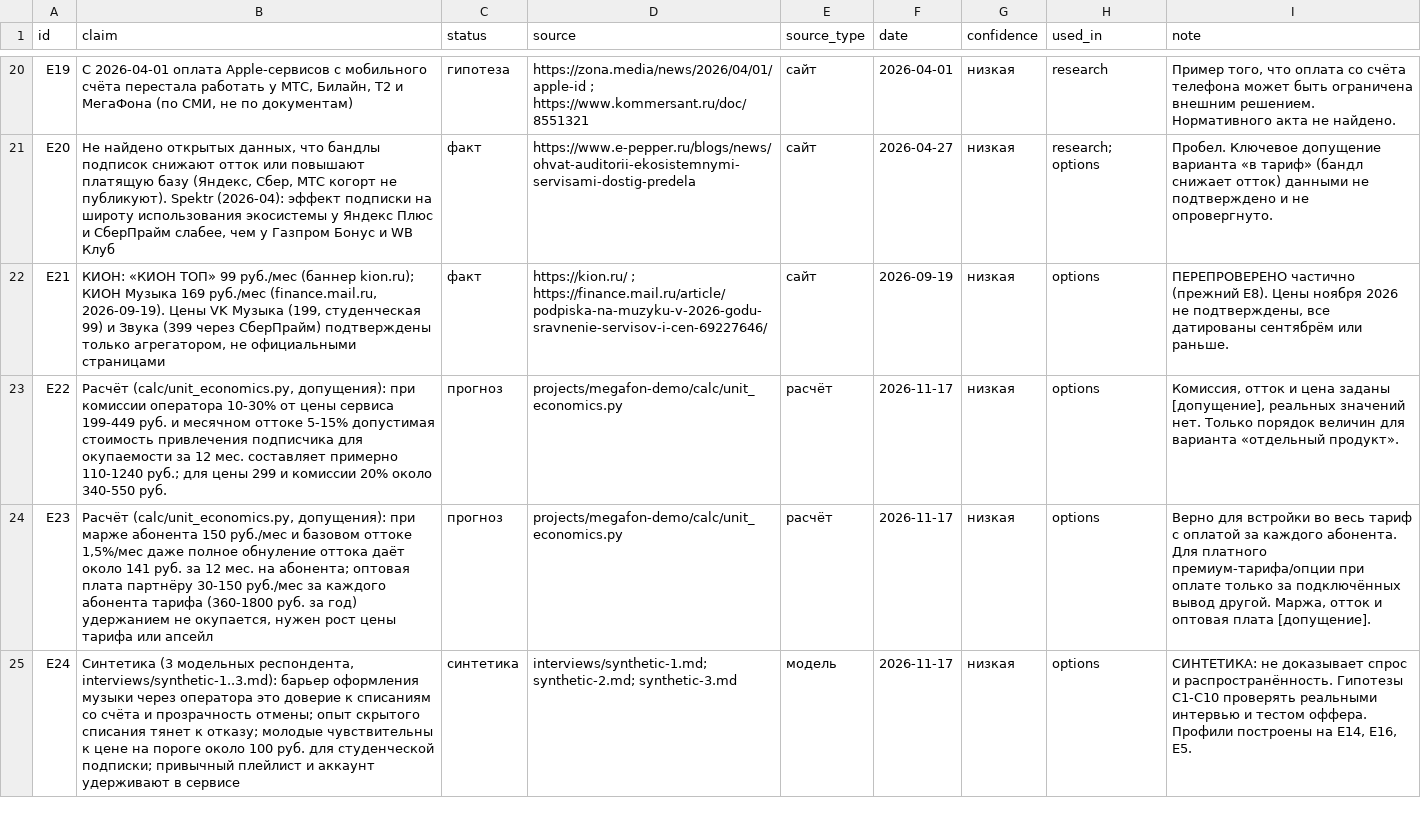
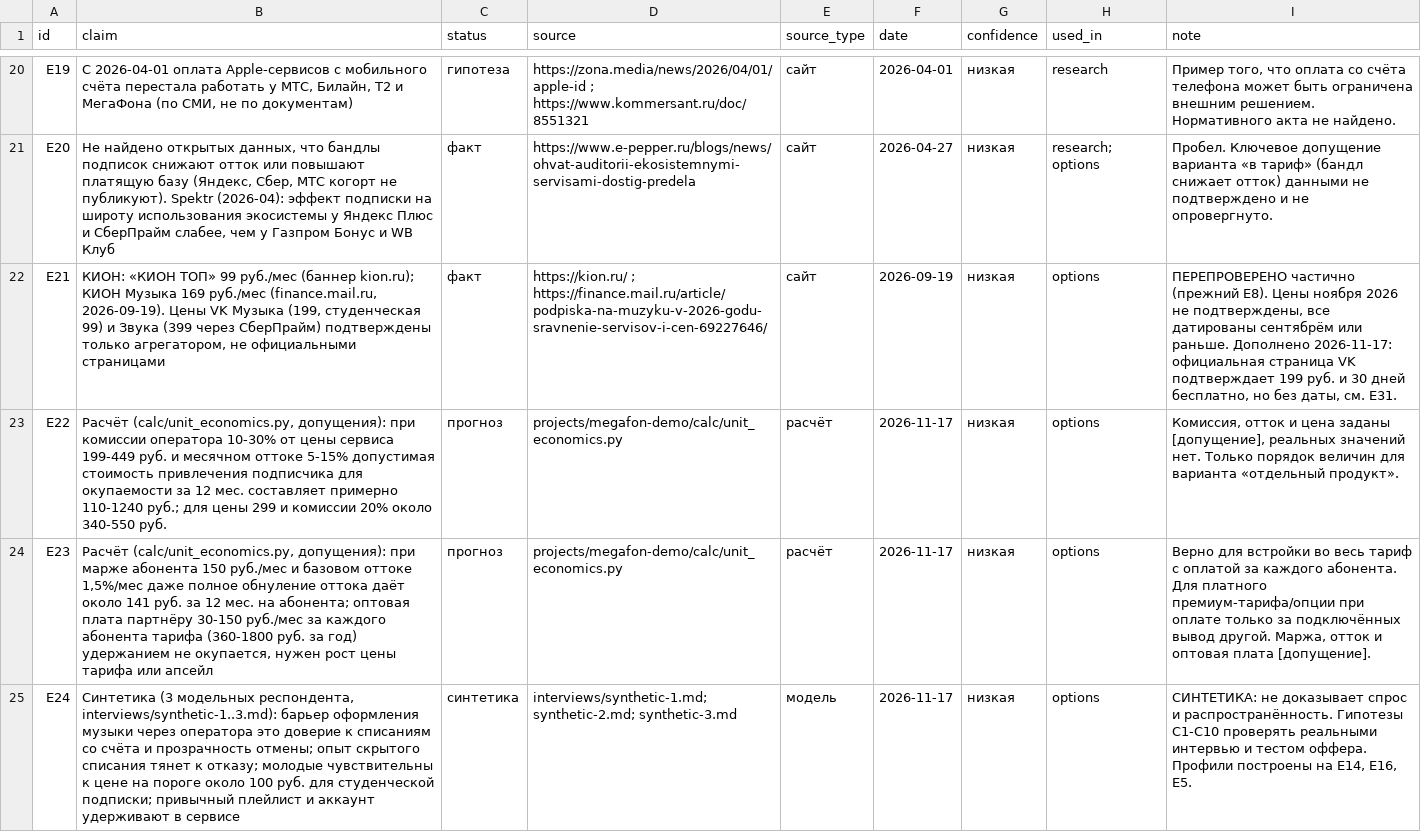
Before and after one commit to flockyafk/megafon-strategist, a CSV file: projects/megafon-demo/evidence.csv, drawn as a sheet; only a part is shown, gaps mark what is left out; the diff covers the shown part only; the diff names each change by its address in the sheet, - before the commit and + after, or states it on an @@ line.

```diff
--- a/projects/megafon-demo/evidence.csv
+++ b/projects/megafon-demo/evidence.csv
-I22 (note): …или раньше.
+I22 (note): …или раньше. Дополнено 2026-11-17: официальная страница VK подтверждает 199 руб. и 30 дней бесплатно, но без даты, см. E31.
```
Also changed, not shown: 4 added rows and 3 edited cells elsewhere in this file, projects/megafon-demo/costs.csv, 9 other files.
